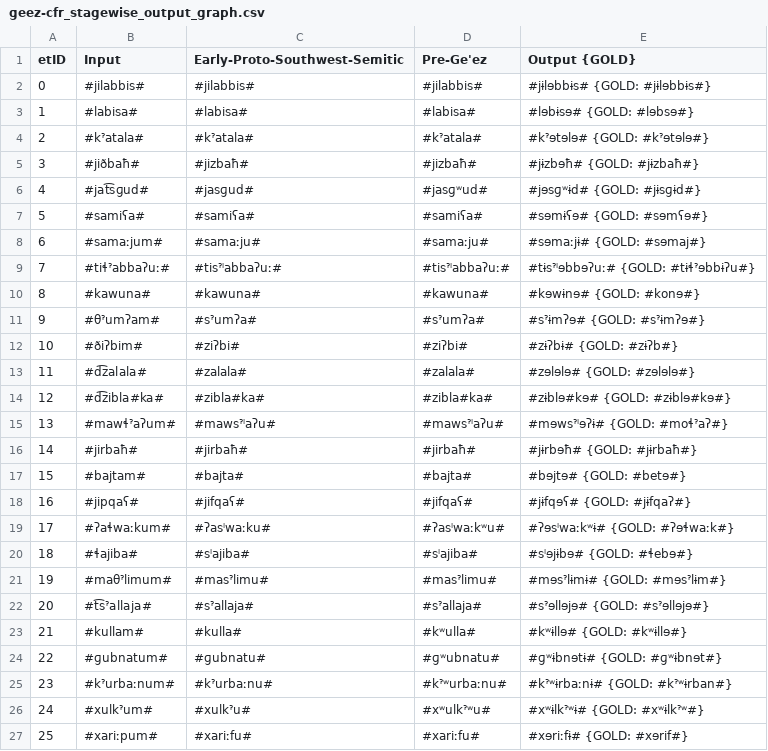
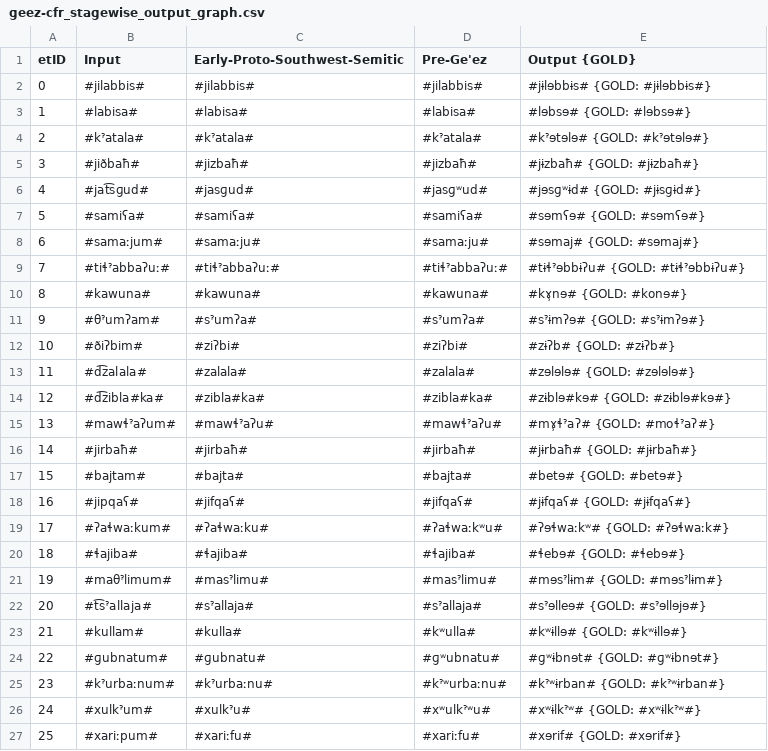
Before and after one commit to clmarr/geez-cfr, a CSV file: geez-cfr_stagewise_output_graph.csv, drawn as a sheet.

```diff
--- a/geez-cfr_stagewise_output_graph.csv
+++ b/geez-cfr_stagewise_output_graph.csv
@@ -2,26 +2,26 @@ etID  | Input | Early-Proto-Southwest-Semitic | Pre-Ge'ez | Output {GOLD}
 0      | #jilabbis# | #jilabbis# | #jilabbis# | #jɨlɘbbɨs# {GOLD: #jɨlɘbbɨs#}
-1      | #labisa# | #labisa# | #labisa# | #lɘbɨsɘ# {GOLD: #lɘbsɘ#}
+1      | #labisa# | #labisa# | #labisa# | #lɘbsɘ# {GOLD: #lɘbsɘ#}
 2      | #kˀatala# | #kˀatala# | #kˀatala# | #kˀɘtɘlɘ# {GOLD: #kˀɘtɘlɘ#}
-3      | #jiðbaħ# | #jizbaħ# | #jizbaħ# | #jɨzbɘħ# {GOLD: #jɨzbaħ#}
+3      | #jiðbaħ# | #jizbaħ# | #jizbaħ# | #jɨzbaħ# {GOLD: #jɨzbaħ#}
 4      | #jat͡sɡud# | #jasɡud# | #jasɡʷud# | #jɘsɡʷɨd# {GOLD: #jɨsɡɨd#}
-5      | #samiʕa# | #samiʕa# | #samiʕa# | #sɘmɨʕɘ# {GOLD: #sɘmʕɘ#}
-6      | #samaːjum# | #samaːju# | #samaːju# | #sɘmaːjɨ# {GOLD: #sɘmaj#}
-7      | #tiɬˀabbaʔuː# | #tisˀˡabbaʔuː# | #tisˀˡabbaʔuː# | #tɨsˀˡɘbbɘʔuː# {GOLD: #tɨɬˀɘbbɨʔu#}
-8      | #kawuna# | #kawuna# | #kawuna# | #kɘwɨnɘ# {GOLD: #konɘ#}
+5      | #samiʕa# | #samiʕa# | #samiʕa# | #sɘmʕɘ# {GOLD: #sɘmʕɘ#}
+6      | #samaːjum# | #samaːju# | #samaːju# | #sɘmaj# {GOLD: #sɘmaj#}
+7      | #tiɬˀabbaʔuː# | #tiɬˀabbaʔuː# | #tiɬˀabbaʔuː# | #tɨɬˀɘbbɨʔu# {GOLD: #tɨɬˀɘbbɨʔu#}
+8      | #kawuna# | #kawuna# | #kawuna# | #kɤ̹nɘ# {GOLD: #konɘ#}
 9      | #θˀumʔam# | #sˀumʔa# | #sˀumʔa# | #sˀɨmʔɘ# {GOLD: #sˀɨmʔɘ#}
-10     | #ðiʔbim# | #ziʔbi# | #ziʔbi# | #zɨʔbɨ# {GOLD: #zɨʔb#}
+10     | #ðiʔbim# | #ziʔbi# | #ziʔbi# | #zɨʔb# {GOLD: #zɨʔb#}
 11     | #d͡zalala# | #zalala# | #zalala# | #zɘlɘlɘ# {GOLD: #zɘlɘlɘ#}
 12     | #d͡zibla#ka# | #zibla#ka# | #zibla#ka# | #zɨblɘ#kɘ# {GOLD: #zɨblɘ#kɘ#}
-13     | #mawɬˀaʔum# | #mawsˀˡaʔu# | #mawsˀˡaʔu# | #mɘwsˀˡɘʔɨ# {GOLD: #moɬˀaʔ#}
-14     | #jirbaħ# | #jirbaħ# | #jirbaħ# | #jɨrbɘħ# {GOLD: #jɨrbaħ#}
-15     | #bajtam# | #bajta# | #bajta# | #bɘjtɘ# {GOLD: #betɘ#}
-16     | #jipqaʕ# | #jifqaʕ# | #jifqaʕ# | #jɨfqɘʕ# {GOLD: #jɨfqaʔ#}
-17     | #ʔaɬwaːkum# | #ʔasˡwaːku# | #ʔasˡwaːkʷu# | #ʔɘsˡwaːkʷɨ# {GOLD: #ʔɘɬwaːk#}
-18     | #ɬajiba# | #sˡajiba# | #sˡajiba# | #sˡɘjɨbɘ# {GOLD: #ɬebɘ#}
-19     | #maθˀlimum# | #masˀlimu# | #masˀlimu# | #mɘsˀlɨmɨ# {GOLD: #mɘsˀlɨm#}
-20     | #t͡sˀallaja# | #sˀallaja# | #sˀallaja# | #sˀɘllɘjɘ# {GOLD: #sˀɘllɘjɘ#}
+13     | #mawɬˀaʔum# | #mawɬˀaʔu# | #mawɬˀaʔu# | #mɤ̹ɬˀaʔ# {GOLD: #moɬˀaʔ#}
+14     | #jirbaħ# | #jirbaħ# | #jirbaħ# | #jɨrbaħ# {GOLD: #jɨrbaħ#}
+15     | #bajtam# | #bajta# | #bajta# | #betɘ# {GOLD: #betɘ#}
+16     | #jipqaʕ# | #jifqaʕ# | #jifqaʕ# | #jɨfqaʕ# {GOLD: #jɨfqaʕ#}
+17     | #ʔaɬwaːkum# | #ʔaɬwaːku# | #ʔaɬwaːkʷu# | #ʔɘɬwaːkʷ# {GOLD: #ʔɘɬwaːk#}
+18     | #ɬajiba# | #ɬajiba# | #ɬajiba# | #ɬebɘ# {GOLD: #ɬebɘ#}
+19     | #maθˀlimum# | #masˀlimu# | #masˀlimu# | #mɘsˀlɨm# {GOLD: #mɘsˀlɨm#}
+20     | #t͡sˀallaja# | #sˀallaja# | #sˀallaja# | #sˀɘlleɘ# {GOLD: #sˀɘllɘjɘ#}
 21     | #kullam# | #kulla# | #kʷulla# | #kʷɨllɘ# {GOLD: #kʷɨllɘ#}
-22     | #ɡubnatum# | #ɡubnatu# | #ɡʷubnatu# | #ɡʷɨbnɘtɨ# {GOLD: #ɡʷɨbnɘt#}
-23     | #kˀurbaːnum# | #kˀurbaːnu# | #kˀʷurbaːnu# | #kˀʷɨrbaːnɨ# {GOLD: #kˀʷɨrban#}
-24     | #xulkˀum# | #xulkˀu# | #xʷulkˀʷu# | #xʷɨlkˀʷɨ# {GOLD: #xʷɨlkˀʷ#}
-25     | #xariːpum# | #xariːfu# | #xariːfu# | #xɘriːfɨ# {GOLD: #xɘrif#}
+22     | #ɡubnatum# | #ɡubnatu# | #ɡʷubnatu# | #ɡʷɨbnɘt# {GOLD: #ɡʷɨbnɘt#}
+23     | #kˀurbaːnum# | #kˀurbaːnu# | #kˀʷurbaːnu# | #kˀʷɨrban# {GOLD: #kˀʷɨrban#}
+24     | #xulkˀum# | #xulkˀu# | #xʷulkˀʷu# | #xʷɨlkˀʷ# {GOLD: #xʷɨlkˀʷ#}
+25     | #xariːpum# | #xariːfu# | #xariːfu# | #xɘrif# {GOLD: #xɘrif#}
```
Also changed, not shown: geez-cfr_rulewise_output_graph.csv, 31 other files.
